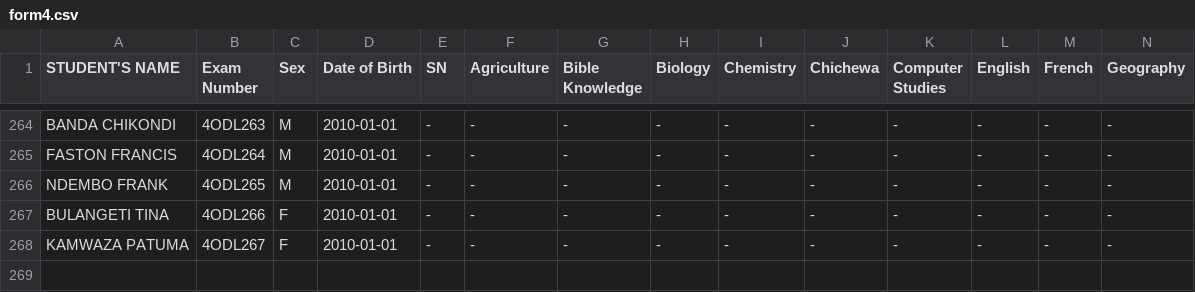
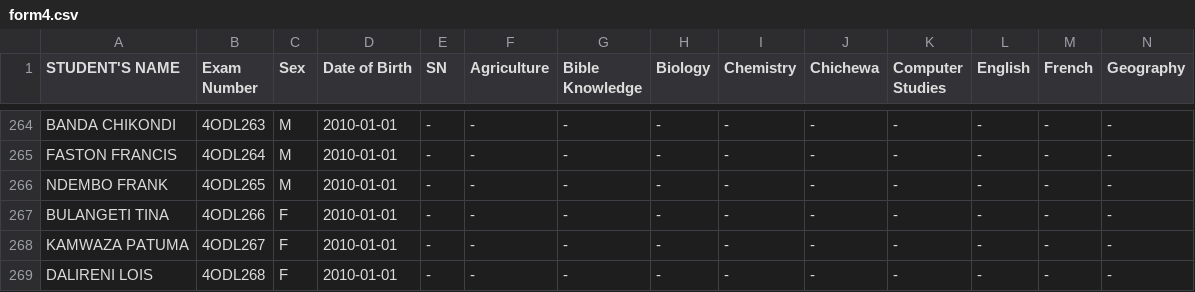
Before and after one commit to enitac/en1, a CSV file: form4.csv, drawn as a sheet; only a part is shown, gaps mark what is left out; rows hold the shown columns only; the diff names each change by its address in the sheet, - before the commit and + after, or states it on an @@ line.

Commit message:
Added student: DALIRENI LOIS (4ODL268) to form4

```diff
--- a/form4.csv
+++ b/form4.csv
+row 269: DALIRENI LOIS | 4ODL268 | F | 2010-01-01 | - | - | - | - | - | - | - | - | - | -
```
